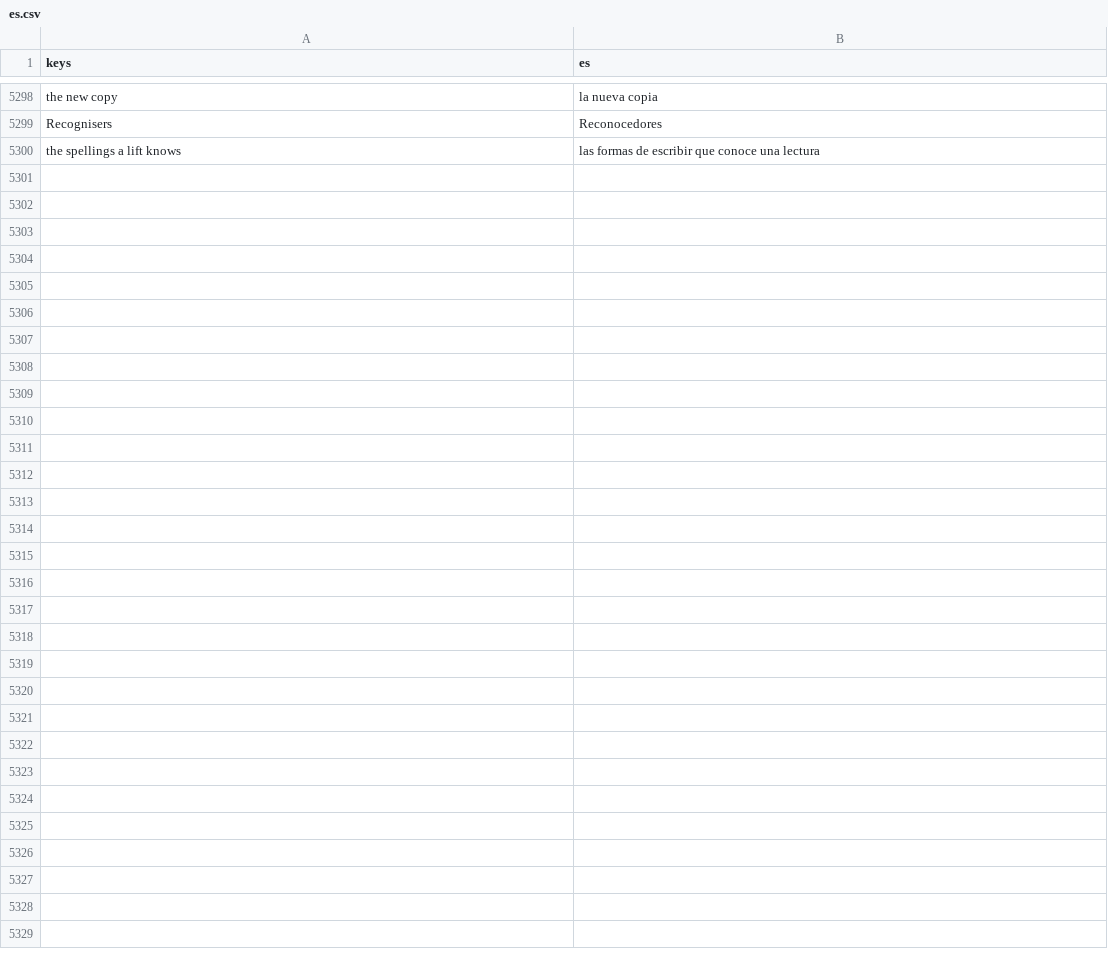
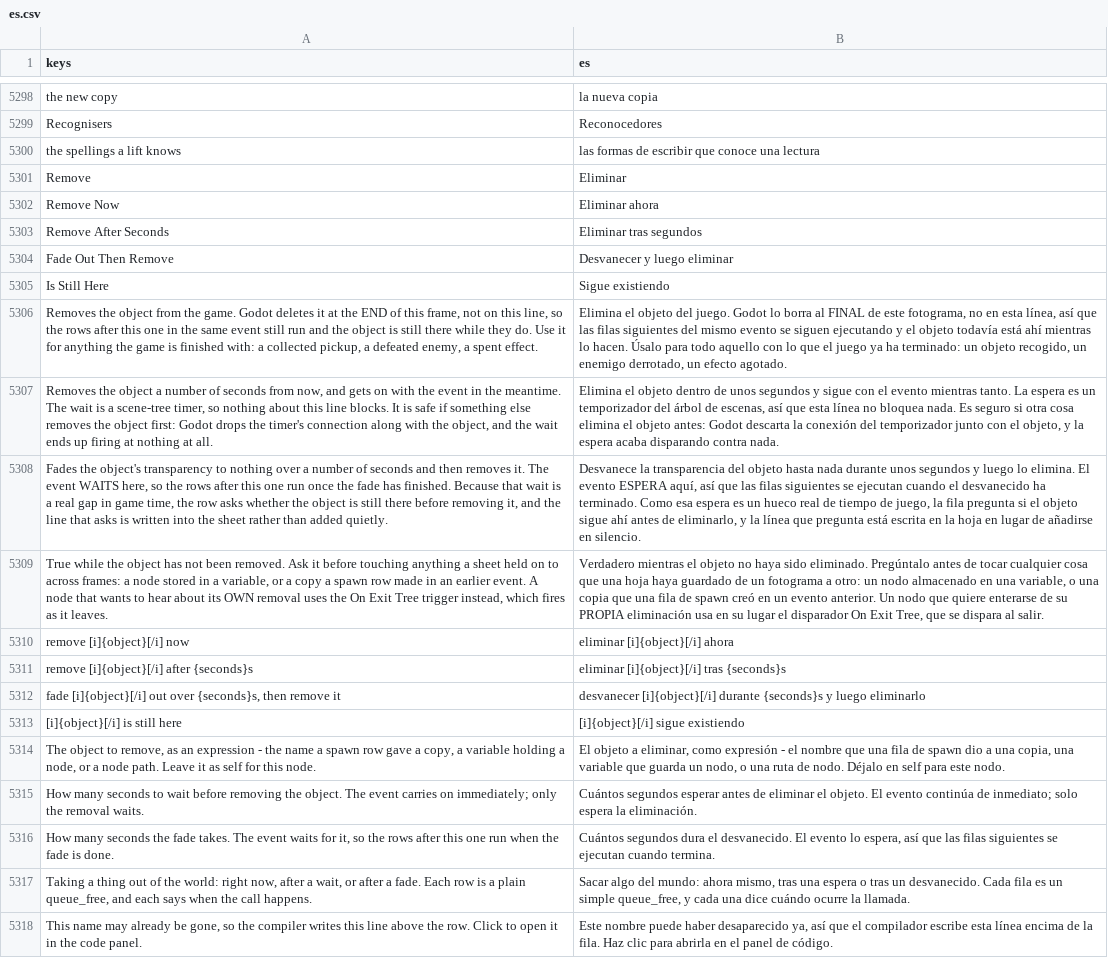
Before and after one commit to SalmanShhh/Godot-EventSheet-Visual-Scripting, a CSV file: addons/eventsheet/translations/es.csv, drawn as a sheet; only a part is shown, gaps mark what is left out; the diff names each change by its address in the sheet, - before the commit and + after, or states it on an @@ line.

```diff
--- a/addons/eventsheet/translations/es.csv
+++ b/addons/eventsheet/translations/es.csv
+row 5301: Remove | Eliminar
+row 5302: Remove Now | Eliminar ahora
+row 5303: Remove After Seconds | Eliminar tras segundos
+row 5304: Fade Out Then Remove | Desvanecer y luego eliminar
+row 5305: Is Still Here | Sigue existiendo
+row 5306: Removes the object from the game. Godot deletes it at the END of this frame, not on this line, so the rows after this one in the same event still run and the object is still there while they do. Use it for anything the game is finished with: a collected pickup, a defeated enemy, a spent effect. | Elimina el objeto del juego. Godot lo borra al FINAL de este fotograma, no en esta línea, así que las filas siguientes del mismo evento se siguen ejecutando y el objeto todavía está ahí mientras lo hacen. Úsalo para todo aquello con lo que el juego ya ha terminado: un objeto recogido, un enemigo derrotado, un efecto agotado.
+row 5307: Removes the object a number of seconds from now, and gets on with the event in the meantime. The wait is a scene-tree timer, so nothing about this line blocks. It is safe if something else removes the object first: Godot drops the timer's connection along with the object, and the wait ends up firing at nothing at all. | Elimina el objeto dentro de unos segundos y sigue con el evento mientras tanto. La espera es un temporizador del árbol de escenas, así que esta línea no bloquea nada. Es seguro si otra cosa elimina el objeto antes: Godot descarta la conexión del temporizador junto con el objeto, y la espera acaba disparando contra nada.
+row 5308: Fades the object's transparency to nothing over a number of seconds and then removes it. The event WAITS here, so the rows after this one run once the fade has finished. Because that wait is a real gap in game time, the row asks whether the object is still there before removing it, and the line that asks is written into the sheet rather than added quietly. | Desvanece la transparencia del objeto hasta nada durante unos segundos y luego lo elimina. El evento ESPERA aquí, así que las filas siguientes se ejecutan cuando el desvanecido ha terminado. Como esa espera es un hueco real de tiempo de juego, la fila pregunta si el objeto sigue ahí antes de eliminarlo, y la línea que pregunta está escrita en la hoja en lugar de añadirse en silencio.
+row 5309: True while the object has not been removed. Ask it before touching anything a sheet held on to across frames: a node stored in a variable, or a copy a spawn row made in an earlier event. A node that wants to hear about its OWN removal uses the On Exit Tree trigger instead, which fires as it leaves. | Verdadero mientras el objeto no haya sido eliminado. Pregúntalo antes de tocar cualquier cosa que una hoja haya guardado de un fotograma a otro: un nodo almacenado en una variable, o una copia que una fila de spawn creó en un evento anterior. Un nodo que quiere enterarse de su PROPIA eliminación usa en su lugar el disparador On Exit Tree, que se dispara al salir.
+row 5310: remove [i]{object}[/i] now | eliminar [i]{object}[/i] ahora
+row 5311: remove [i]{object}[/i] after {seconds}s | eliminar [i]{object}[/i] tras {seconds}s
+row 5312: fade [i]{object}[/i] out over {seconds}s, then remove it | desvanecer [i]{object}[/i] durante {seconds}s y luego eliminarlo
+row 5313: [i]{object}[/i] is still here | [i]{object}[/i] sigue existiendo
+row 5314: The object to remove, as an expression - the name a spawn row gave a copy, a variable holding a node, or a node path. Leave it as self for this node. | El objeto a eliminar, como expresión - el nombre que una fila de spawn dio a una copia, una variable que guarda un nodo, o una ruta de nodo. Déjalo en self para este nodo.
+row 5315: How many seconds to wait before removing the object. The event carries on immediately; only the removal waits. | Cuántos segundos esperar antes de eliminar el objeto. El evento continúa de inmediato; solo espera la eliminación.
+row 5316: How many seconds the fade takes. The event waits for it, so the rows after this one run when the fade is done. | Cuántos segundos dura el desvanecido. El evento lo espera, así que las filas siguientes se ejecutan cuando termina.
+row 5317: Taking a thing out of the world: right now, after a wait, or after a fade. Each row is a plain queue_free, and each says when the call happens. | Sacar algo del mundo: ahora mismo, tras una espera o tras un desvanecido. Cada fila es un simple queue_free, y cada una dice cuándo ocurre la llamada.
+row 5318: This name may already be gone, so the compiler writes this line above the row. Click to open it in the code panel. | Este nombre puede haber desaparecido ya, así que el compilador escribe esta línea encima de la fila. Haz clic para abrirla en el panel de código.
```
Also changed, not shown: addons/eventsheet/translations/de.csv, addons/eventsheet/translations/fr.csv, 24 other files.
